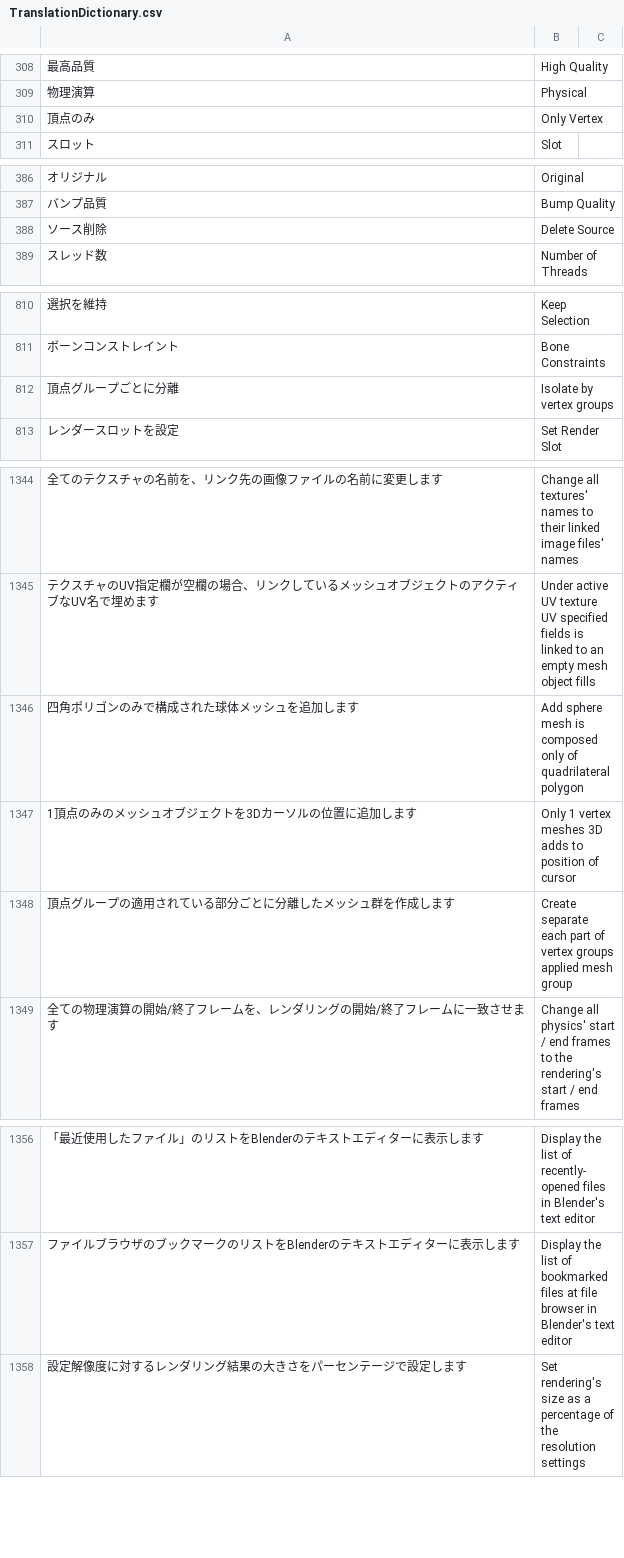
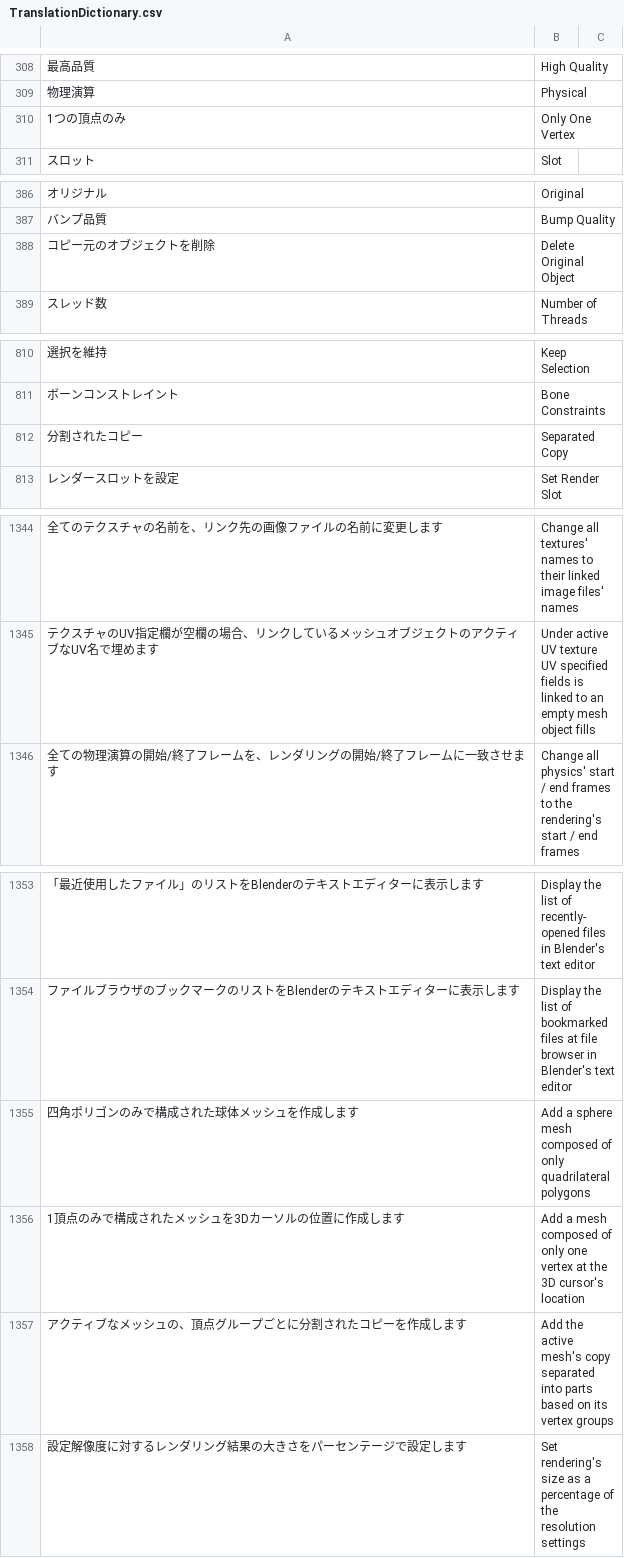
Before and after one commit to bookyakuno/Blender-Scramble-Addon, a CSV file: TranslationDictionary.csv, drawn as a sheet; only a part is shown, gaps mark what is left out; removed rows and columns are numbered as before the commit, all else as after; the diff covers the shown part only; the diff names each change by its address in the sheet, - before the commit and + after, or states it on an @@ line.

Commit message:
英語/日本語変更：メッシュ追加関連
○用語変更
* 頂点のみ　→　1つの頂点のみ
* ソース削除　→　コピー元のオブジェクトを削除
* 頂点グループごとに分離　→　分割されたコピー

○日本語変更
* 1頂点のみのメッシュオブジェクトを3Dカーソルの位置に追加します　→　1頂点のみで構成されたメッシュを3Dカーソルの位置に作成します
* 頂点グループの適用されている部分ごとに分離したメッシュ群を作成します　→　アクティブなメッシュの、頂点グループごとに分割されたコピーを作成します

```diff
--- a/TranslationDictionary.csv
+++ b/TranslationDictionary.csv
-row 310: 頂点のみ | Only Vertex
+row 310: 1つの頂点のみ | Only One Vertex
-row 388: ソース削除 | Delete Source
+row 388: コピー元のオブジェクトを削除 | Delete Original Object
-row 812: 頂点グループごとに分離 | Isolate by vertex groups
+row 812: 分割されたコピー | Separated Copy
-row 1346: 四角ポリゴンのみで構成された球体メッシュを追加します | Add sphere mesh is composed only of quadrilateral polygon
-row 1347: 1頂点のみのメッシュオブジェクトを3Dカーソルの位置に追加します | Only 1 vertex meshes 3D adds to position of cursor
-row 1348: 頂点グループの適用されている部分ごとに分離したメッシュ群を作成します | Create separate each part of vertex groups applied mesh group
+row 1355: 四角ポリゴンのみで構成された球体メッシュを作成します | Add a sphere mesh composed of only quadrilateral polygons
+row 1356: 1頂点のみで構成されたメッシュを3Dカーソルの位置に作成します | Add a mesh composed of only one vertex at the 3D cursor's location
+row 1357: アクティブなメッシュの、頂点グループごとに分割されたコピーを作成します | Add the active mesh's copy separated into parts based on its vertex groups
```
Also changed, not shown: 1 edited cell elsewhere in this file, 1 other file.
